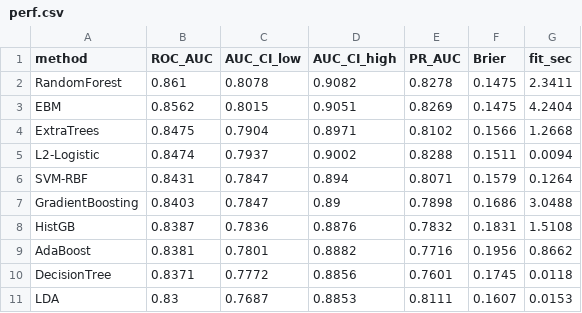
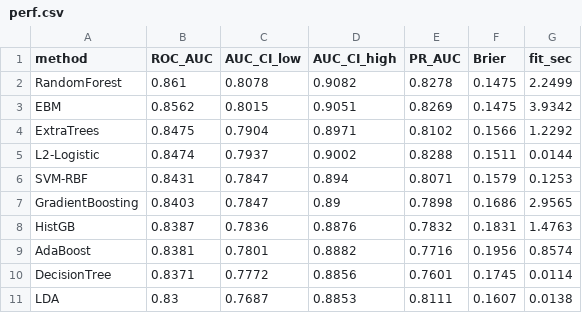
Before and after one commit to VickySu1112/medicalAI, a CSV file: results/module2_v2_vertical/m2v2_6M_multimodel_v2/perf.csv, drawn as a sheet.

```diff
--- a/results/module2_v2_vertical/m2v2_6M_multimodel_v2/perf.csv
+++ b/results/module2_v2_vertical/m2v2_6M_multimodel_v2/perf.csv
@@ -1,11 +1,11 @@
 method,ROC_AUC,AUC_CI_low,AUC_CI_high,PR_AUC,Brier,fit_sec
-RandomForest,0.861,0.8078,0.9082,0.8278,0.1475,2.3411
-EBM,0.8562,0.8015,0.9051,0.8269,0.1475,4.2404
-ExtraTrees,0.8475,0.7904,0.8971,0.8102,0.1566,1.2668
-L2-Logistic,0.8474,0.7937,0.9002,0.8288,0.1511,0.0094
-SVM-RBF,0.8431,0.7847,0.894,0.8071,0.1579,0.1264
-GradientBoosting,0.8403,0.7847,0.89,0.7898,0.1686,3.0488
-HistGB,0.8387,0.7836,0.8876,0.7832,0.1831,1.5108
-AdaBoost,0.8381,0.7801,0.8882,0.7716,0.1956,0.8662
-DecisionTree,0.8371,0.7772,0.8856,0.7601,0.1745,0.0118
-LDA,0.83,0.7687,0.8853,0.8111,0.1607,0.0153
+RandomForest,0.861,0.8078,0.9082,0.8278,0.1475,2.2499
+EBM,0.8562,0.8015,0.9051,0.8269,0.1475,3.9342
+ExtraTrees,0.8475,0.7904,0.8971,0.8102,0.1566,1.2292
+L2-Logistic,0.8474,0.7937,0.9002,0.8288,0.1511,0.0144
+SVM-RBF,0.8431,0.7847,0.894,0.8071,0.1579,0.1253
+GradientBoosting,0.8403,0.7847,0.89,0.7898,0.1686,2.9565
+HistGB,0.8387,0.7836,0.8876,0.7832,0.1831,1.4763
+AdaBoost,0.8381,0.7801,0.8882,0.7716,0.1956,0.8574
+DecisionTree,0.8371,0.7772,0.8856,0.7601,0.1745,0.0114
+LDA,0.83,0.7687,0.8853,0.8111,0.1607,0.0138
```
Also changed, not shown: 6 other files.
